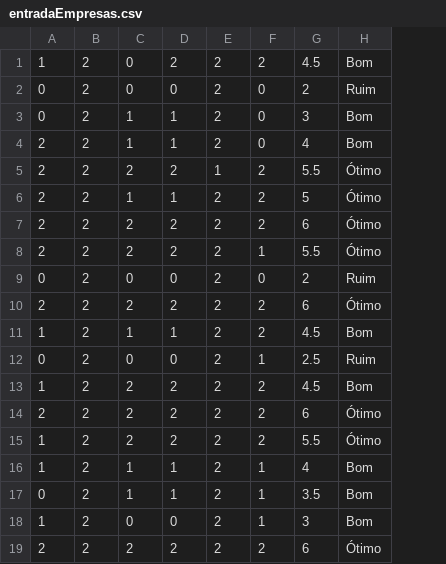
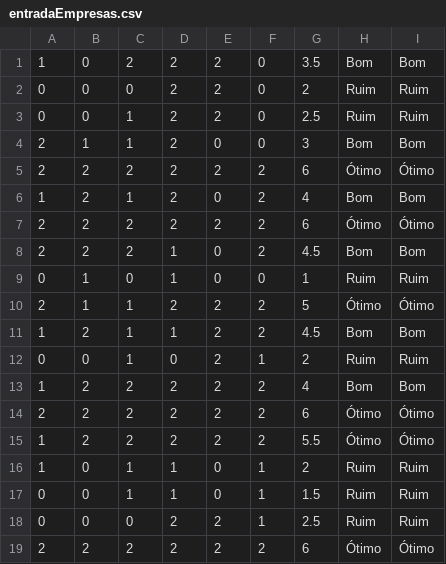
Before and after one commit to JoaoDaviMNunes/Projeto_TCC, a CSV file: entradaEmpresas.csv, drawn as a sheet; only a part is shown; removed rows and columns are numbered as before the commit, all else as after; the diff covers the shown part only; the diff names each change by its address in the sheet, - before the commit and + after, or states it on an @@ line.

```diff
--- a/entradaEmpresas.csv
+++ b/entradaEmpresas.csv
+column I, rows 1-5: Bom | Ruim | Ruim | Bom | Ótimo; row 7: Ótimo; rows 11-17: Bom | Ruim | Bom | Ótimo | Ótimo | Ruim | Ruim; row 19: Ótimo
-B1:B3: 2
+B1:B3: 0
-C1: 0
+C1: 2
-F1: 2
+F1: 0
-G1: 4.5
+G1: 3.5
-D2: 0
+D2: 2
-D3:D4: 1
+D3:D4: 2
-G3: 3
+G3: 2.5
-H3: Bom
+H3: Ruim
-B4: 2
+B4: 1
-E4: 2
+E4: 0
-G4: 4
+G4: 3
-row 5: 2 | 2 | 2 | 2 | 1 | 2 | 5.5 | Ótimo
-row 6: 2 | 2 | 1 | 1 | 2 | 2 | 5 | Ótimo
-row 8: 2 | 2 | 2 | 2 | 2 | 1 | 5.5 | Ótimo
-row 9: 0 | 2 | 0 | 0 | 2 | 0 | 2 | Ruim
+row 6: 1 | 2 | 1 | 2 | 0 | 2 | 4 | Bom | Bom
+row 8: 2 | 2 | 2 | 1 | 0 | 2 | 4.5 | Bom | Bom
+row 9: 0 | 1 | 0 | 1 | 0 | 0 | 1 | Ruim | Ruim
+row 10: 2 | 1 | 1 | 2 | 2 | 2 | 5 | Ótimo | Ótimo
-B12: 2
+B12: 0
-C12: 0
+C12: 1
-G12: 2.5
+G12: 2
-G13: 4.5
+G13: 4
-B16:B17: 2
+B16:B17: 0
-E16:E17: 2
+E16:E17: 0
-G16: 4
+G16: 2
-H16:H17: Bom
+H16:H17: Ruim
-G17: 3.5
+G17: 1.5
-row 18: 1 | 2 | 0 | 0 | 2 | 1 | 3 | Bom
+row 18: 0 | 0 | 0 | 2 | 2 | 1 | 2.5 | Ruim | Ruim
```
Also changed, not shown: 3 edited cells elsewhere in this file, 4 other files.
